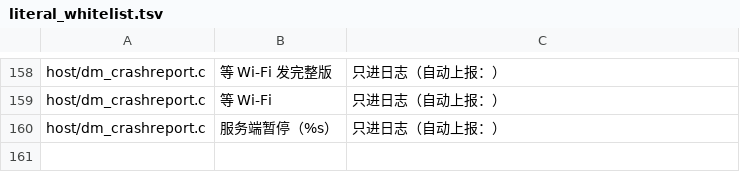
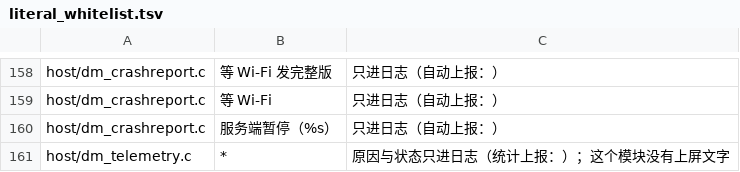
Before and after one commit to augustxxx-debug/d2r-mobile-plus, a TSV file: dm/i18n/literal_whitelist.tsv, drawn as a sheet; only a part is shown, gaps mark what is left out.

```diff
--- a/dm/i18n/literal_whitelist.tsv
+++ b/dm/i18n/literal_whitelist.tsv
@@ -160 +160,2 @@ host/dm_crashreport.c	等 Wi-Fi	只进日志（自动上报：）
 host/dm_crashreport.c	服务端暂停（%s）	只进日志（自动上报：）
+host/dm_telemetry.c	*	原因与状态只进日志（统计上报：）；这个模块没有上屏文字
```
Also changed, not shown: 5 other files.
